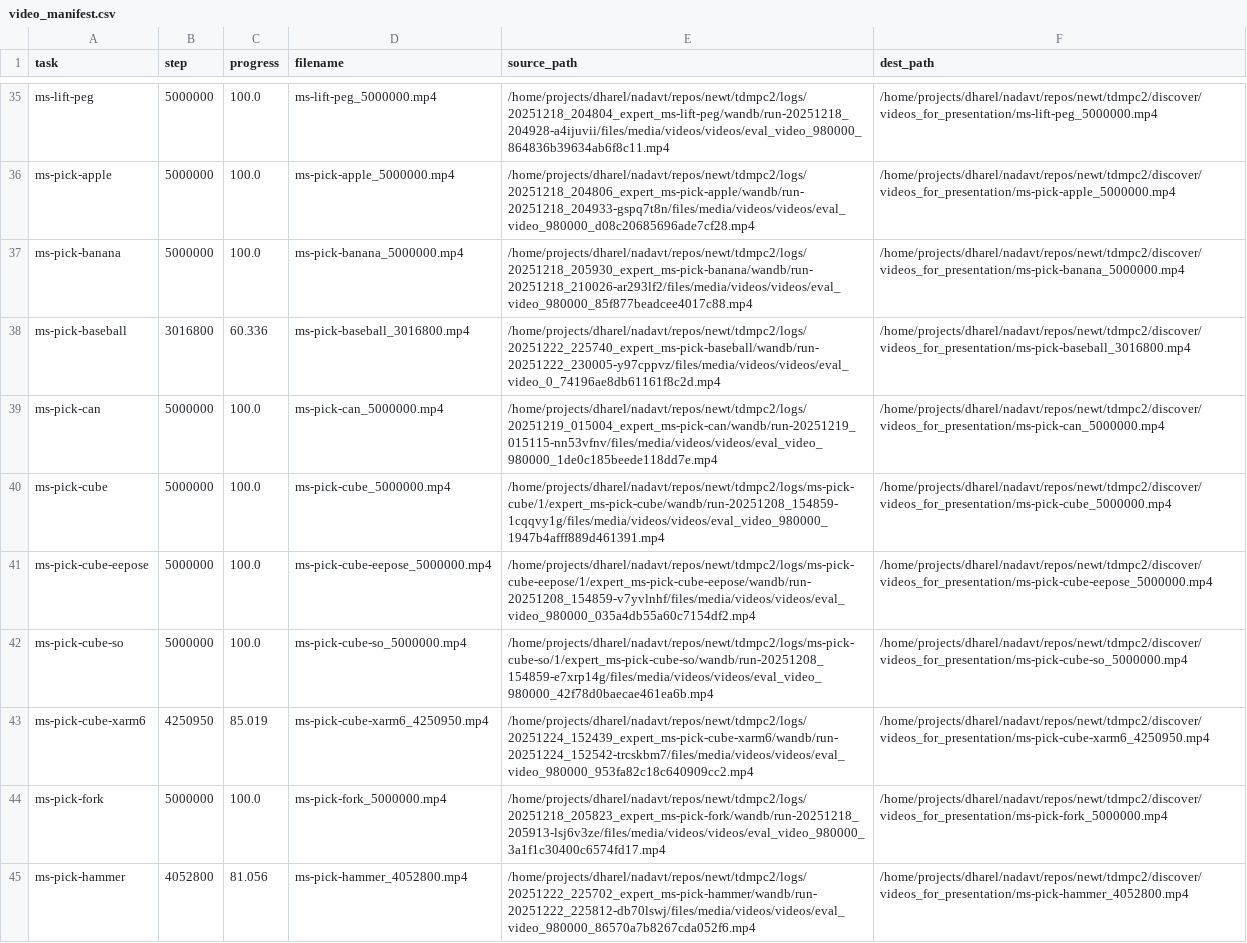
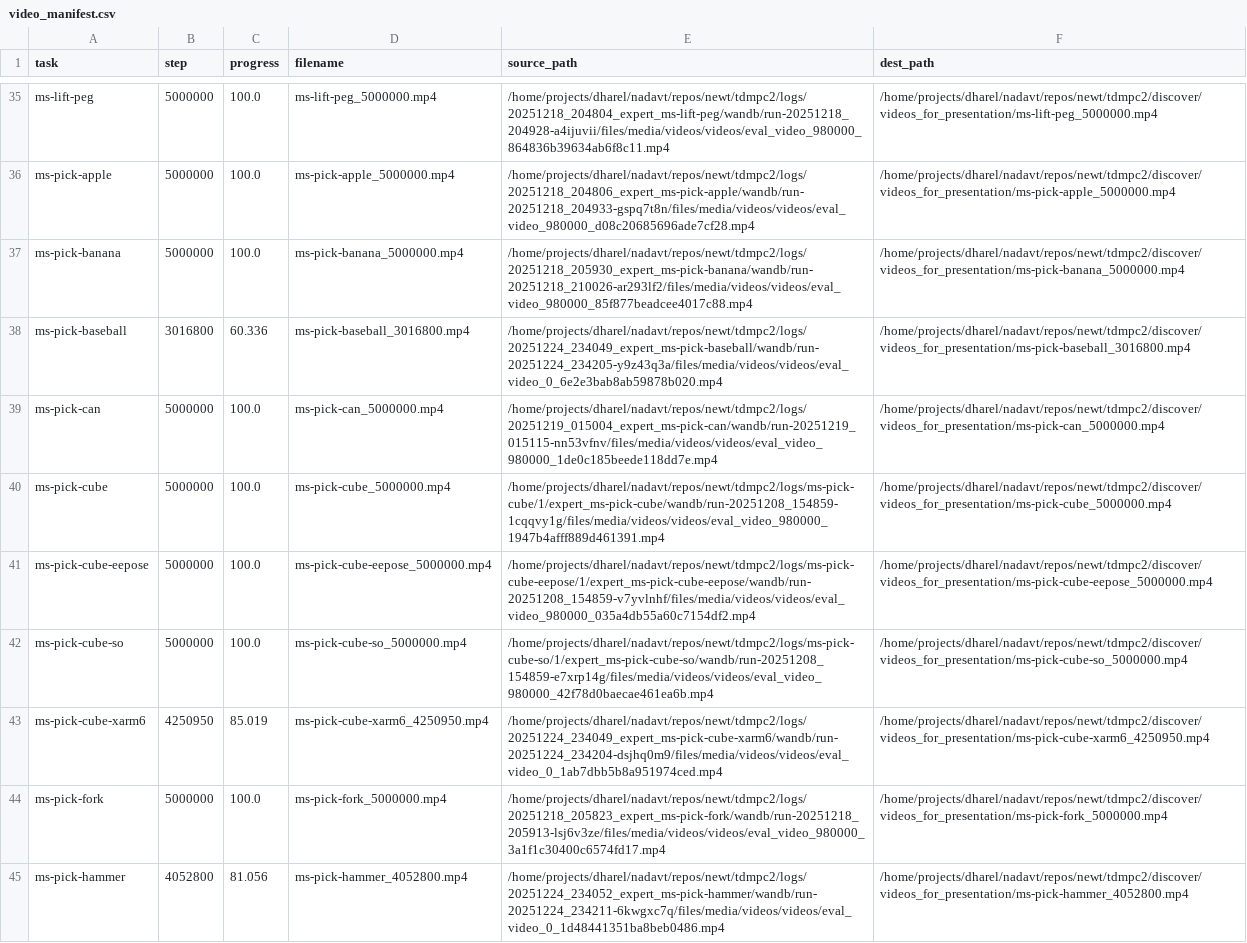
Before and after one commit to keyboardAnt/newt, a CSV file: tdmpc2/discover/videos_for_presentation/video_manifest.csv, drawn as a sheet; only a part is shown, gaps mark what is left out; the diff covers the shown part only.

```diff
--- a/tdmpc2/discover/videos_for_presentation/video_manifest.csv
+++ b/tdmpc2/discover/videos_for_presentation/video_manifest.csv
@@ -37,3 +37,3 @@ ms-pick-apple,5000000,100.0,ms-pick-apple_5000000.mp4,/home/projects/dharel/nada
 ms-pick-banana,5000000,100.0,ms-pick-banana_5000000.mp4,/home/projects/dharel/nadavt/repos/newt/tdmpc2/logs/20251218_205930_expert_ms-pick-banana/wandb/run-20251218_210026-ar293lf2/files/media/videos/videos/eval_video_980000_85f877beadcee4017c88.mp4,/home/projects/dharel/nadavt/repos/newt/tdmpc2/discover/videos_for_presentation/ms-pick-banana_5000000.mp4
-ms-pick-baseball,3016800,60.336,ms-pick-baseball_3016800.mp4,/home/projects/dharel/nadavt/repos/newt/tdmpc2/logs/20251222_225740_expert_ms-pick-baseball/wandb/run-20251222_230005-y97cppvz/files/media/videos/videos/eval_video_0_74196ae8db61161f8c2d.mp4,/home/projects/dharel/nadavt/repos/newt/tdmpc2/discover/videos_for_presentation/ms-pick-baseball_3016800.mp4
+ms-pick-baseball,3016800,60.336,ms-pick-baseball_3016800.mp4,/home/projects/dharel/nadavt/repos/newt/tdmpc2/logs/20251224_234049_expert_ms-pick-baseball/wandb/run-20251224_234205-y9z43q3a/files/media/videos/videos/eval_video_0_6e2e3bab8ab59878b020.mp4,/home/projects/dharel/nadavt/repos/newt/tdmpc2/discover/videos_for_presentation/ms-pick-baseball_3016800.mp4
 ms-pick-can,5000000,100.0,ms-pick-can_5000000.mp4,/home/projects/dharel/nadavt/repos/newt/tdmpc2/logs/20251219_015004_expert_ms-pick-can/wandb/run-20251219_015115-nn53vfnv/files/media/videos/videos/eval_video_980000_1de0c185beede118dd7e.mp4,/home/projects/dharel/nadavt/repos/newt/tdmpc2/discover/videos_for_presentation/ms-pick-can_5000000.mp4
@@ -42,4 +42,4 @@ ms-pick-cube-eepose,5000000,100.0,ms-pick-cube-eepose_5000000.mp4,/home/projects
 ms-pick-cube-so,5000000,100.0,ms-pick-cube-so_5000000.mp4,/home/projects/dharel/nadavt/repos/newt/tdmpc2/logs/ms-pick-cube-so/1/expert_ms-pick-cube-so/wandb/run-20251208_154859-e7xrp14g/files/media/videos/videos/eval_video_980000_42f78d0baecae461ea6b.mp4,/home/projects/dharel/nadavt/repos/newt/tdmpc2/discover/videos_for_presentation/ms-pick-cube-so_5000000.mp4
-ms-pick-cube-xarm6,4250950,85.019,ms-pick-cube-xarm6_4250950.mp4,/home/projects/dharel/nadavt/repos/newt/tdmpc2/logs/20251224_152439_expert_ms-pick-cube-xarm6/wandb/run-20251224_152542-trcskbm7/files/media/videos/videos/eval_video_980000_953fa82c18c640909cc2.mp4,/home/projects/dharel/nadavt/repos/newt/tdmpc2/discover/videos_for_presentation/ms-pick-cube-xarm6_4250950.mp4
+ms-pick-cube-xarm6,4250950,85.019,ms-pick-cube-xarm6_4250950.mp4,/home/projects/dharel/nadavt/repos/newt/tdmpc2/logs/20251224_234049_expert_ms-pick-cube-xarm6/wandb/run-20251224_234204-dsjhq0m9/files/media/videos/videos/eval_video_0_1ab7dbb5b8a951974ced.mp4,/home/projects/dharel/nadavt/repos/newt/tdmpc2/discover/videos_for_presentation/ms-pick-cube-xarm6_4250950.mp4
 ms-pick-fork,5000000,100.0,ms-pick-fork_5000000.mp4,/home/projects/dharel/nadavt/repos/newt/tdmpc2/logs/20251218_205823_expert_ms-pick-fork/wandb/run-20251218_205913-lsj6v3ze/files/media/videos/videos/eval_video_980000_3a1f1c30400c6574fd17.mp4,/home/projects/dharel/nadavt/repos/newt/tdmpc2/discover/videos_for_presentation/ms-pick-fork_5000000.mp4
-ms-pick-hammer,4052800,81.056,ms-pick-hammer_4052800.mp4,/home/projects/dharel/nadavt/repos/newt/tdmpc2/logs/20251222_225702_expert_ms-pick-hammer/wandb/run-20251222_225812-db70lswj/files/media/videos/videos/eval_video_980000_86570a7b8267cda052f6.mp4,/home/projects/dharel/nadavt/repos/newt/tdmpc2/discover/videos_for_presentation/ms-pick-hammer_4052800.mp4
+ms-pick-hammer,4052800,81.056,ms-pick-hammer_4052800.mp4,/home/projects/dharel/nadavt/repos/newt/tdmpc2/logs/20251224_234052_expert_ms-pick-hammer/wandb/run-20251224_234211-6kwgxc7q/files/media/videos/videos/eval_video_0_1d48441351ba8beb0486.mp4,/home/projects/dharel/nadavt/repos/newt/tdmpc2/discover/videos_for_presentation/ms-pick-hammer_4052800.mp4
```
Also changed, not shown: 3 added rows and 12 edited cells elsewhere in this file, 21 other files.
